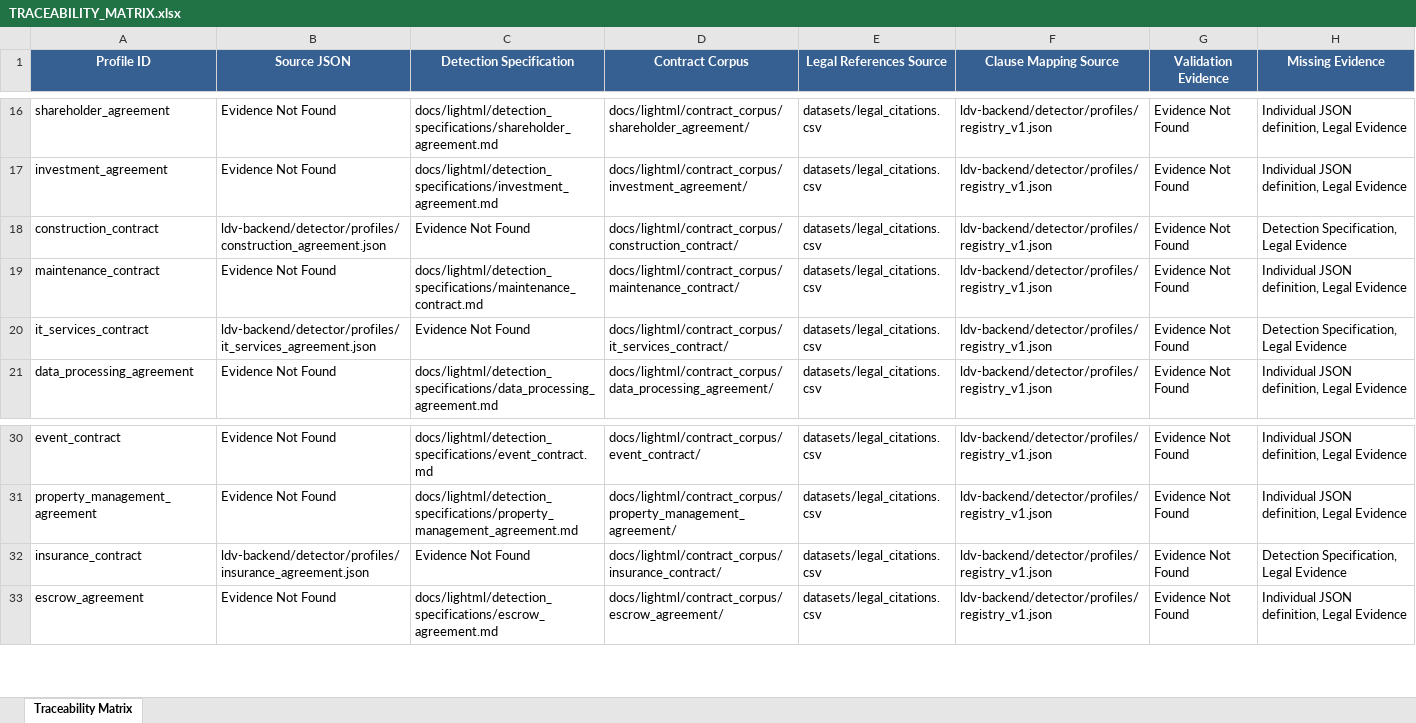
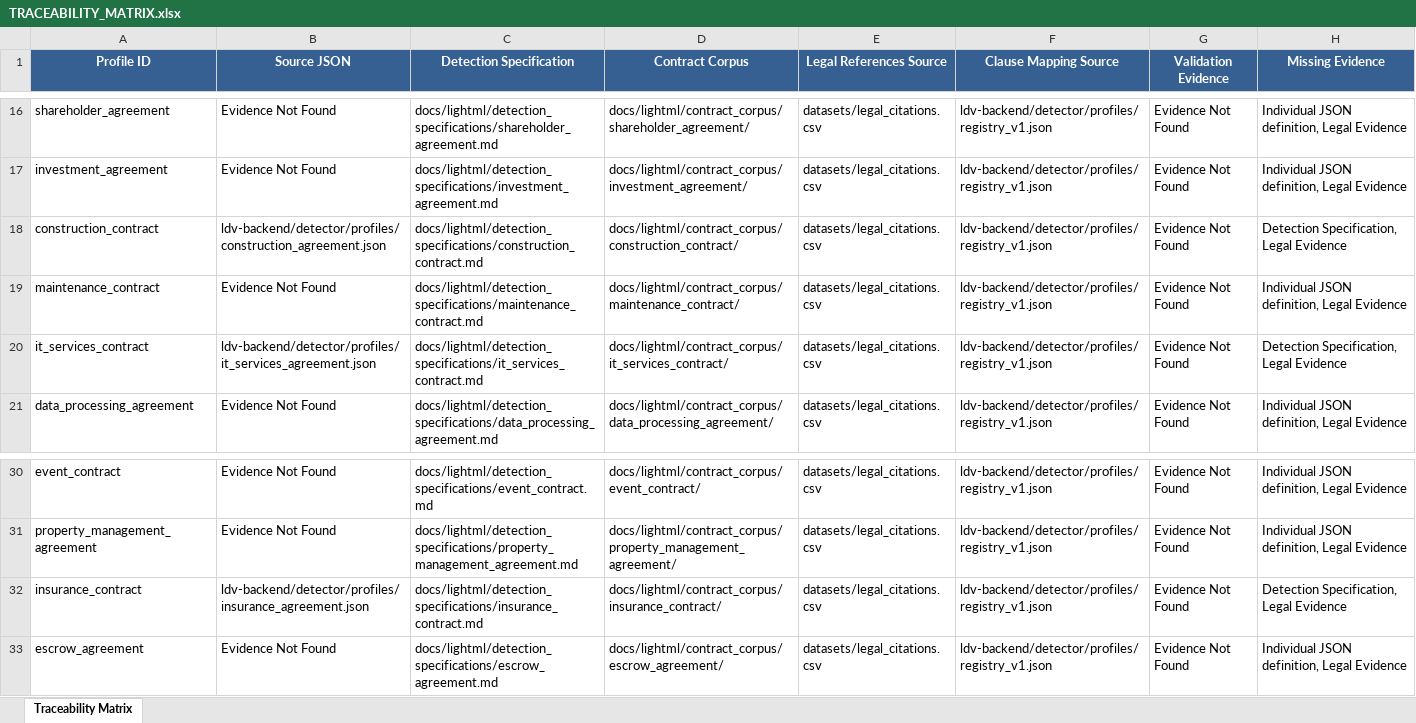
Before and after one commit to vadhh/cra, an Excel workbook: docs/lightml/TRACEABILITY_MATRIX.xlsx, sheet Traceability Matrix, drawn as a sheet; only a part is shown, gaps mark what is left out; values as stored, in another font and other column widths than the file's, no borders; the diff names each change by its address in the sheet, - before the commit and + after, or states it on an @@ line.

```diff
--- a/docs/lightml/TRACEABILITY_MATRIX.xlsx (sheet Traceability Matrix)
+++ b/docs/lightml/TRACEABILITY_MATRIX.xlsx (sheet Traceability Matrix)
-C18 (Detection Specification): Evidence Not Found
+C18 (Detection Specification): docs/lightml/detection_specifications/construction_contract.md
-C20 (Detection Specification): Evidence Not Found
+C20 (Detection Specification): docs/lightml/detection_specifications/it_services_contract.md
-C32 (Detection Specification): Evidence Not Found
+C32 (Detection Specification): docs/lightml/detection_specifications/insurance_contract.md
```
Also changed, not shown: docs/lightml/COVERAGE_REPORT.xlsx, docs/lightml/DETECTION_SPECIFICATION_VERIFICATION.xlsx, 18 other files.
